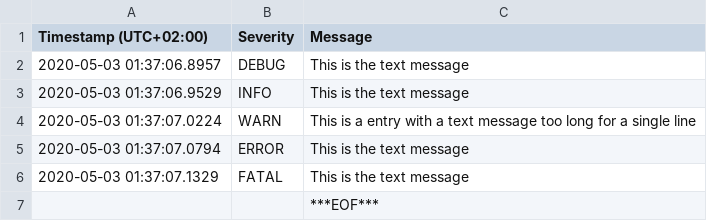
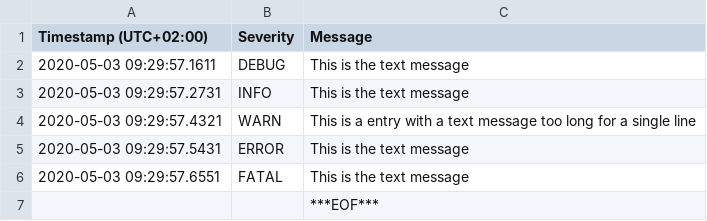
Before and after one commit to FIN392/PowerShell, a CSV file: PoC/Logs/xLog.csv, drawn as a sheet; the diff names each change by its address in the sheet, - before the commit and + after, or states it on an @@ line.

```diff
--- a/PoC/Logs/xLog.csv
+++ b/PoC/Logs/xLog.csv
-A2 (Timestamp (UTC+02:00)): 2020-05-03 01:37:06.8957
+A2 (Timestamp (UTC+02:00)): 2020-05-03 09:29:57.1611
-A3 (Timestamp (UTC+02:00)): 2020-05-03 01:37:06.9529
+A3 (Timestamp (UTC+02:00)): 2020-05-03 09:29:57.2731
-A4 (Timestamp (UTC+02:00)): 2020-05-03 01:37:07.0224
+A4 (Timestamp (UTC+02:00)): 2020-05-03 09:29:57.4321
-A5 (Timestamp (UTC+02:00)): 2020-05-03 01:37:07.0794
+A5 (Timestamp (UTC+02:00)): 2020-05-03 09:29:57.5431
-A6 (Timestamp (UTC+02:00)): 2020-05-03 01:37:07.1329
+A6 (Timestamp (UTC+02:00)): 2020-05-03 09:29:57.6551
```
Also changed, not shown: 6 other files.
